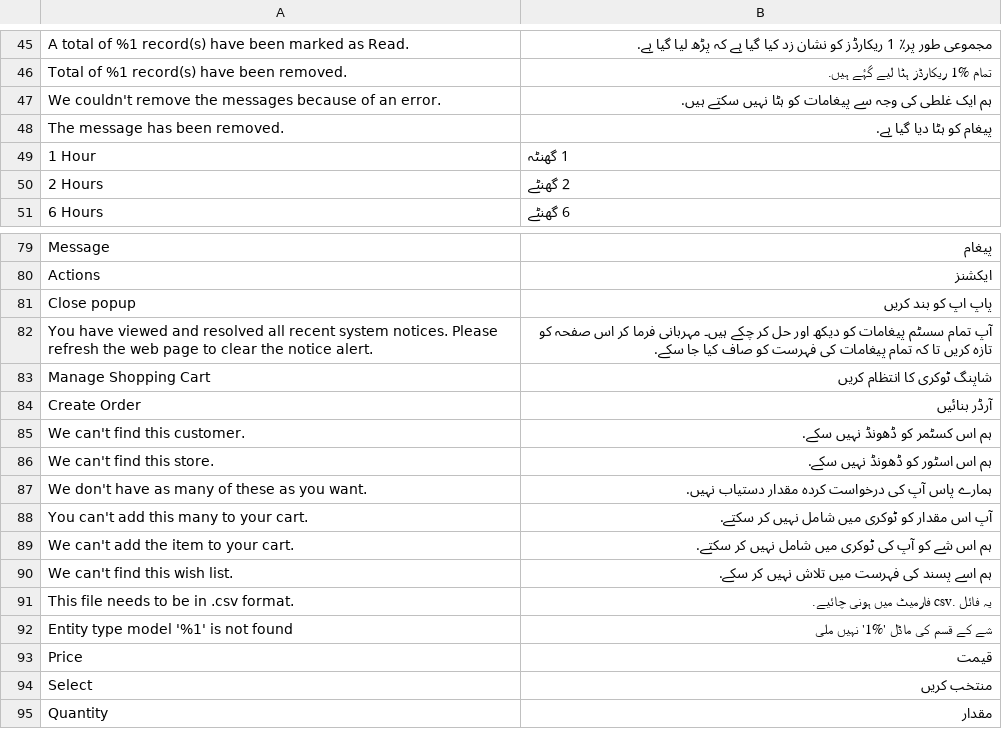
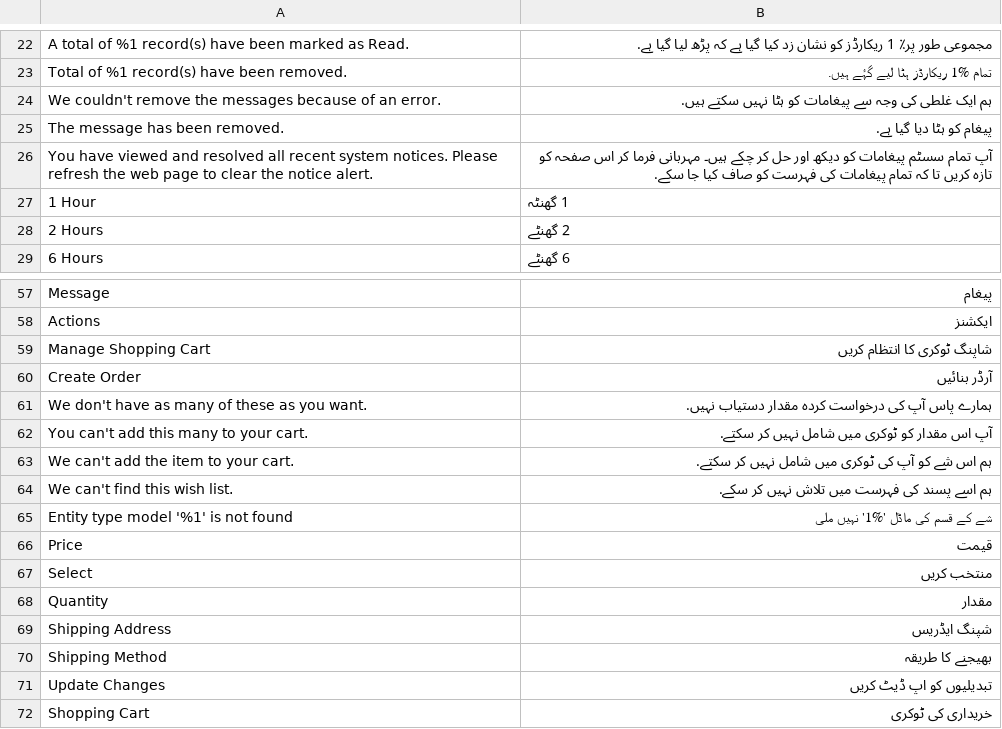
Before and after one commit to magento-l10n/language-ur_PK, a CSV file: ur_PK.csv, drawn as a sheet; only a part is shown, gaps mark what is left out; the shorter side is filled out with more unchanged rows; removed rows and columns are numbered as before the commit, all else as after; the diff covers the shown part only; the diff names each change by its address in the sheet, - before the commit and + after, or states it on an @@ line.

```diff
--- a/ur_PK.csv
+++ b/ur_PK.csv
@@ row 82 moved to row 26: You have viewed and resolved all recent … @@
-row 81: Close popup | پاپ اپ کو بند کریں
-row 85: We can't find this customer. | ہم اس کسٹمر کو ڈھونڈ نہیں سکے.
-row 86: We can't find this store. | ہم اس اسٹور کو ڈھونڈ نہیں سکے.
-row 91: This file needs to be in .csv format. | یہ فائل .csv فارمیٹ میں ہونی چائیے.
```
Also changed, not shown: 23 removed rows and 1 moved row elsewhere in this file, 1 other file.
